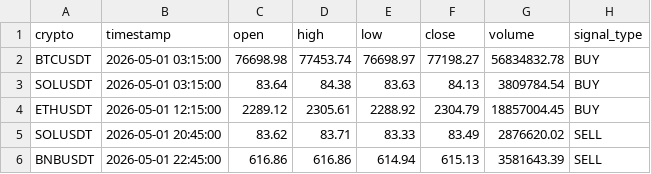
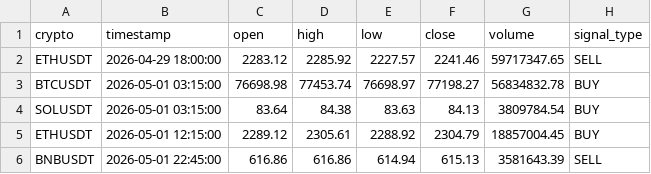
Before and after one commit to asusrog1650/automation_run_15mins, a CSV file: last_signals.csv, drawn as a sheet.

```diff
--- a/last_signals.csv
+++ b/last_signals.csv
@@ -1,2 +1,3 @@
 crypto,timestamp,open,high,low,close,volume,signal_type
+ETHUSDT,2026-04-29 18:00:00,2283.12,2285.92,2227.57,2241.46,59717347.65,SELL
 BTCUSDT,2026-05-01 03:15:00,76698.98,77453.74,76698.97,77198.27,56834832.78,BUY
@@ -4,3 +5,2 @@ SOLUSDT,2026-05-01 03:15:00,83.64,84.38,83.63,84.13,3809784.54,BUY
 ETHUSDT,2026-05-01 12:15:00,2289.12,2305.61,2288.92,2304.79,18857004.45,BUY
-SOLUSDT,2026-05-01 20:45:00,83.62,83.71,83.33,83.49,2876620.02,SELL
 BNBUSDT,2026-05-01 22:45:00,616.86,616.86,614.94,615.13,3581643.39,SELL
```
